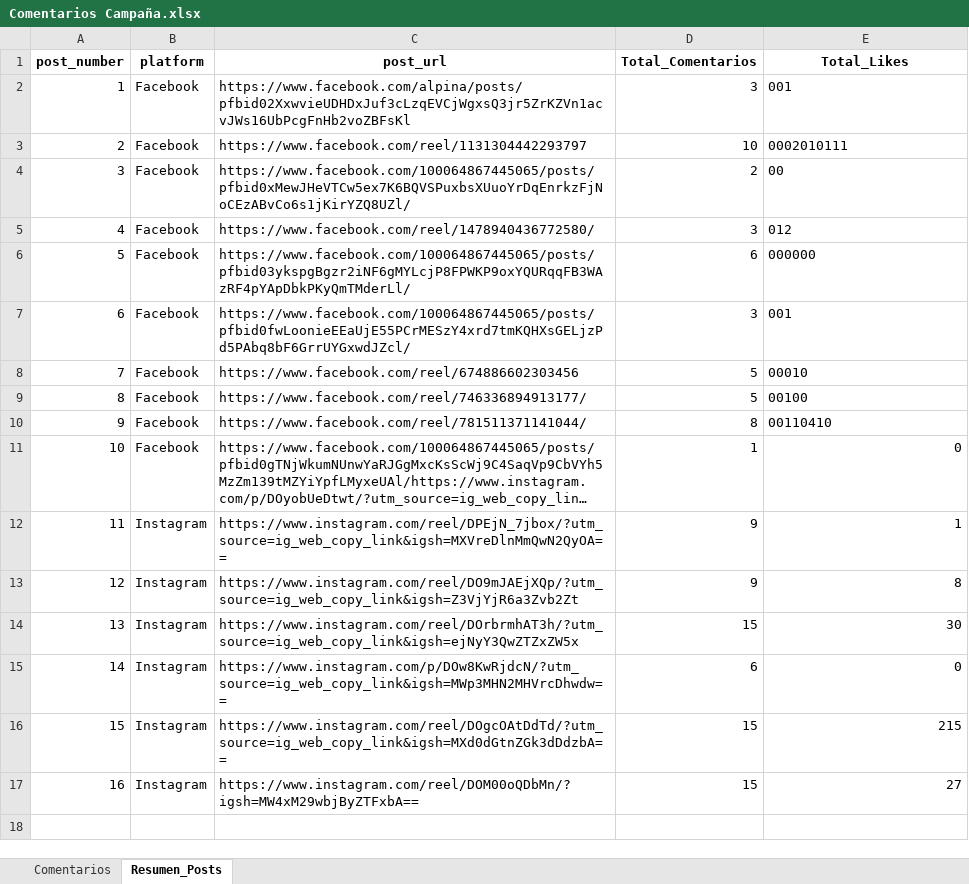
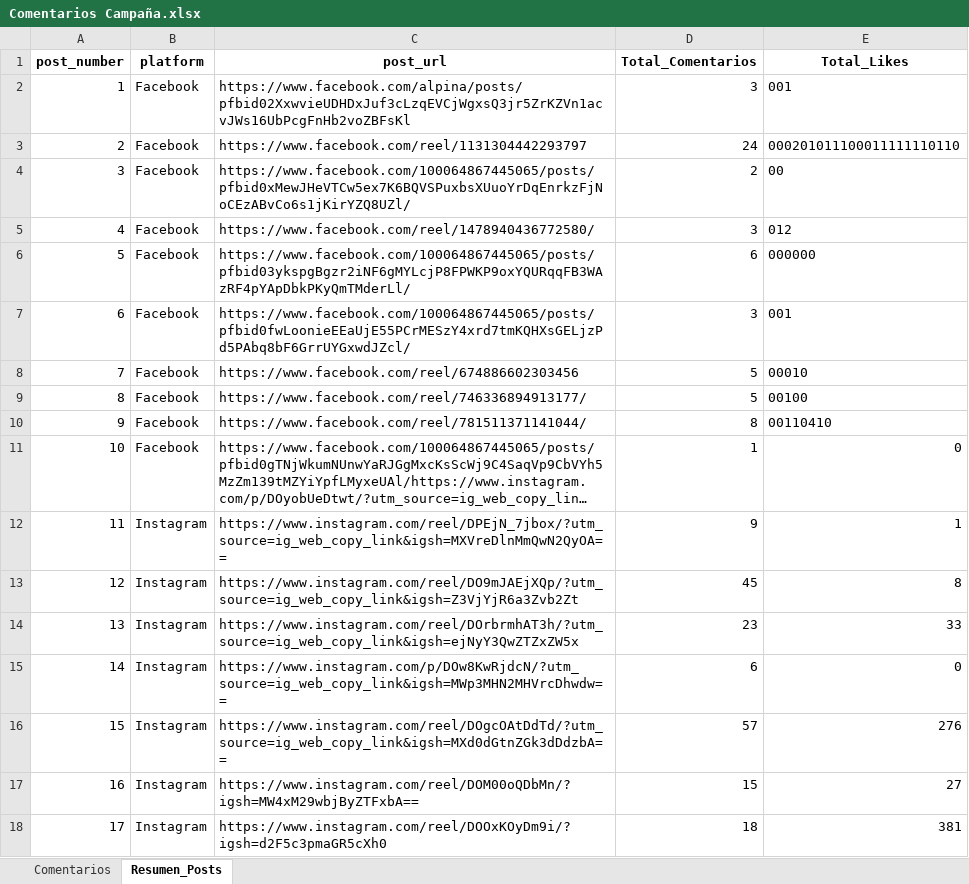
Before and after one commit to alpinacolombia/Alpina, an Excel workbook: Comentarios Campaña.xlsx, sheet Resumen_Posts, drawn as a sheet; long unchanged cells end in …; values as stored, in another font and other column widths than the file's, no borders; the diff names each change by its address in the sheet, - before the commit and + after, or states it on an @@ line.

```diff
--- a/Comentarios Campaña.xlsx (sheet Resumen_Posts)
+++ b/Comentarios Campaña.xlsx (sheet Resumen_Posts)
-D3 (Total_Comentarios): 10
+D3 (Total_Comentarios): 24
-E3 (Total_Likes): 0002010111
+E3 (Total_Likes): 000201011100011111110110
-D13 (Total_Comentarios): 9
+D13 (Total_Comentarios): 45
-D14 (Total_Comentarios): 15
+D14 (Total_Comentarios): 23
-E14 (Total_Likes): 30
+E14 (Total_Likes): 33
-D16 (Total_Comentarios): 15
+D16 (Total_Comentarios): 57
-E16 (Total_Likes): 215
+E16 (Total_Likes): 276
+row 18: 17 | Instagram | https://www.instagram.com/reel/DOOxKOyDm9i/?igsh=d2F5c3pmaGR5cXh0 | 18 | 381
```
Also changed, not shown: sheet Comentarios, 1 other file.
